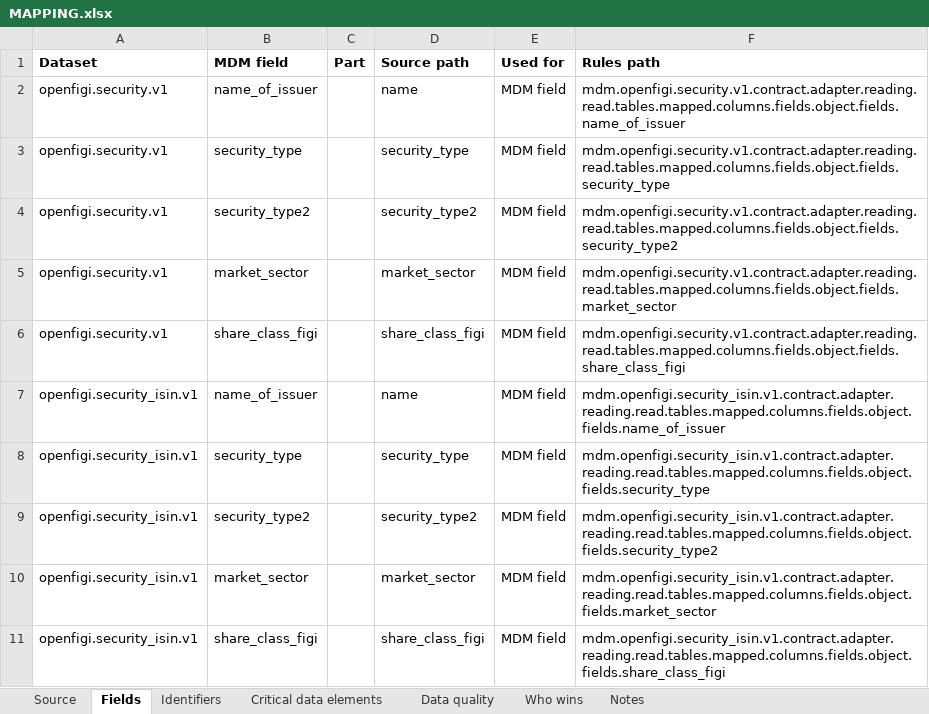
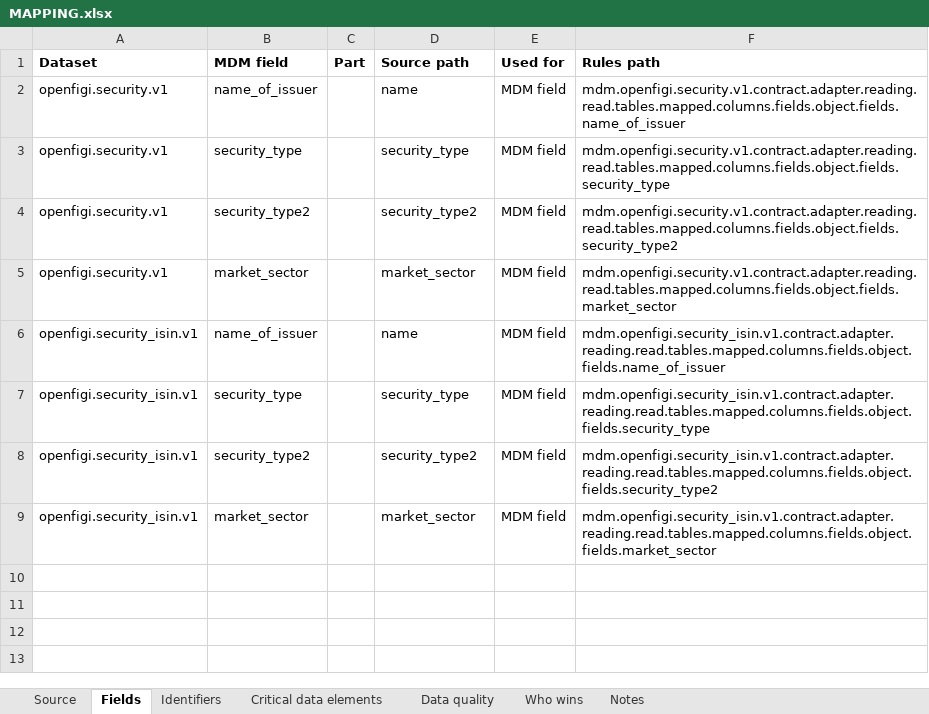
Before and after one commit to paulananth/edgartools-platform, an Excel workbook: rules/sources/openfigi/MAPPING.xlsx, sheet Fields, drawn as a sheet; values as stored, in another font and other column widths than the file's, no borders; the diff names each change by its address in the sheet, - before the commit and + after, or states it on an @@ line.

```diff
--- a/rules/sources/openfigi/MAPPING.xlsx (sheet Fields)
+++ b/rules/sources/openfigi/MAPPING.xlsx (sheet Fields)
-row 6: openfigi.security.v1 | share_class_figi |  | share_class_figi | MDM field | mdm.openfigi.security.v1.contract.adapter.reading.read.tables.mapped.columns.fields.object.fields.share_class_figi
-row 11: openfigi.security_isin.v1 | share_class_figi |  | share_class_figi | MDM field | mdm.openfigi.security_isin.v1.contract.adapter.reading.read.tables.mapped.columns.fields.object.fields.share_class_figi
```
Also changed, not shown: sheet Who wins, rules/merge/kinds/security.xlsx, 3 other files.
